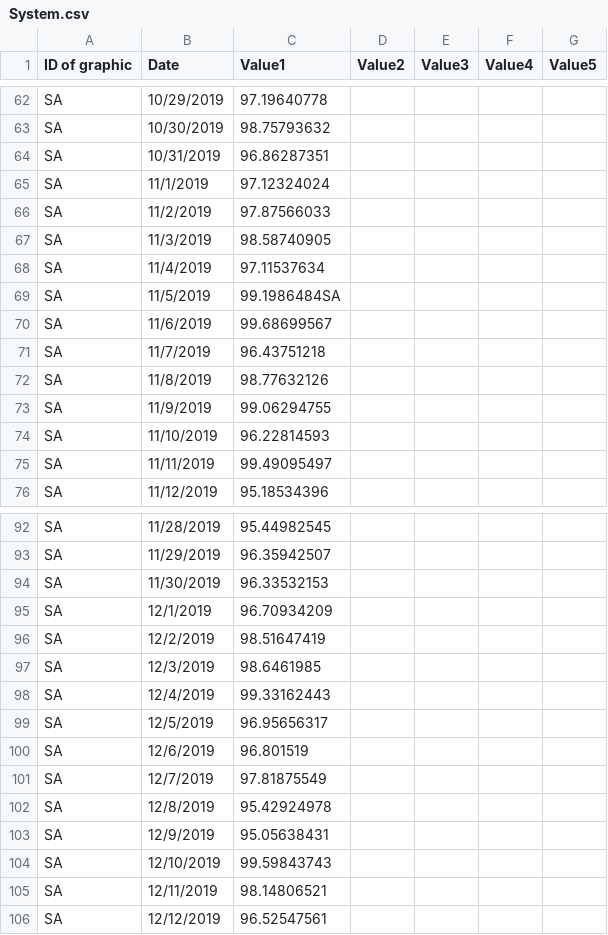
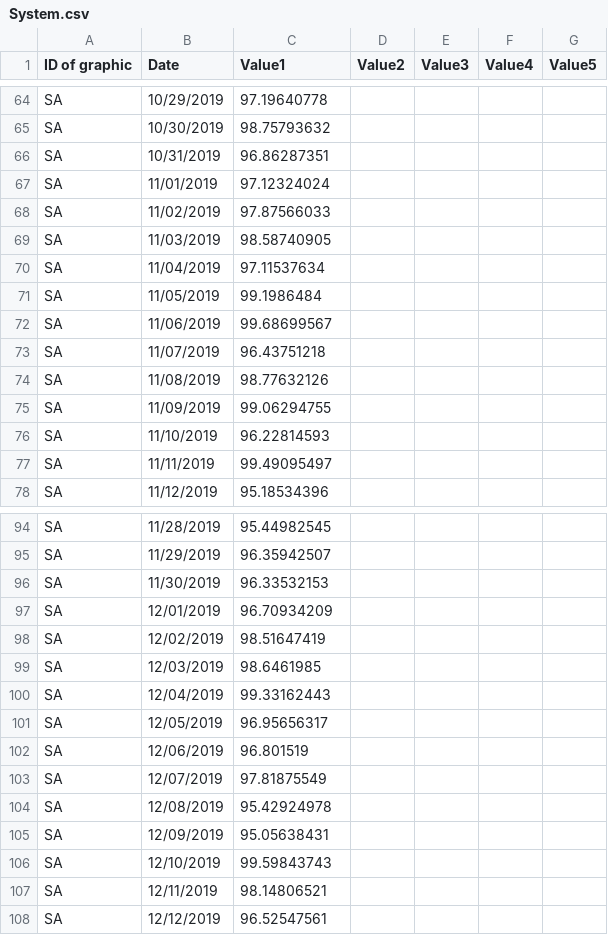
Before and after one commit to AMVARA-CONSULTING/dashboard_tickets, a CSV file: src/assets/reports/System.csv, drawn as a sheet; only a part is shown, gaps mark what is left out; the diff covers the shown part only.

```diff
--- a/src/assets/reports/System.csv
+++ b/src/assets/reports/System.csv
@@ -64,11 +66,11 @@ SA;10/30/2019;98.75793632;;;;
 SA;10/31/2019;96.86287351;;;;
-SA;11/1/2019;97.12324024;;;;
-SA;11/2/2019;97.87566033;;;;
-SA;11/3/2019;98.58740905;;;;
-SA;11/4/2019;97.11537634;;;;
-SA;11/5/2019;99.1986484SA;;;;
-SA;11/6/2019;99.68699567;;;;
-SA;11/7/2019;96.43751218;;;;
-SA;11/8/2019;98.77632126;;;;
-SA;11/9/2019;99.06294755;;;;
+SA;11/01/2019;97.12324024;;;;
+SA;11/02/2019;97.87566033;;;;
+SA;11/03/2019;98.58740905;;;;
+SA;11/04/2019;97.11537634;;;;
+SA;11/05/2019;99.1986484;;;;
+SA;11/06/2019;99.68699567;;;;
+SA;11/07/2019;96.43751218;;;;
+SA;11/08/2019;98.77632126;;;;
+SA;11/09/2019;99.06294755;;;;
 SA;11/10/2019;96.22814593;;;;
@@ -94,11 +96,11 @@ SA;11/29/2019;96.35942507;;;;
 SA;11/30/2019;96.33532153;;;;
-SA;12/1/2019;96.70934209;;;;
-SA;12/2/2019;98.51647419;;;;
-SA;12/3/2019;98.6461985;;;;
-SA;12/4/2019;99.33162443;;;;
-SA;12/5/2019;96.95656317;;;;
-SA;12/6/2019;96.801519;;;;
-SA;12/7/2019;97.81875549;;;;
-SA;12/8/2019;95.42924978;;;;
-SA;12/9/2019;95.05638431;;;;
+SA;12/01/2019;96.70934209;;;;
+SA;12/02/2019;98.51647419;;;;
+SA;12/03/2019;98.6461985;;;;
+SA;12/04/2019;99.33162443;;;;
+SA;12/05/2019;96.95656317;;;;
+SA;12/06/2019;96.801519;;;;
+SA;12/07/2019;97.81875549;;;;
+SA;12/08/2019;95.42924978;;;;
+SA;12/09/2019;95.05638431;;;;
 SA;12/10/2019;99.59843743;;;;
```
Also changed, not shown: 2 added rows and 72 edited cells elsewhere in this file, 7 other files.
